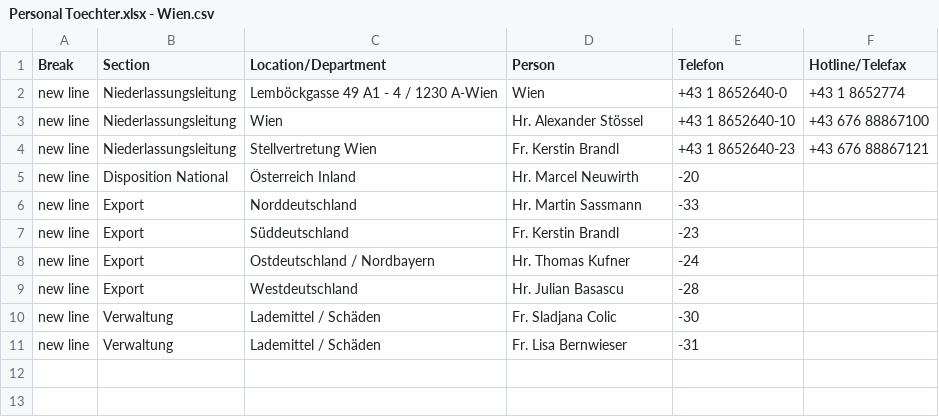
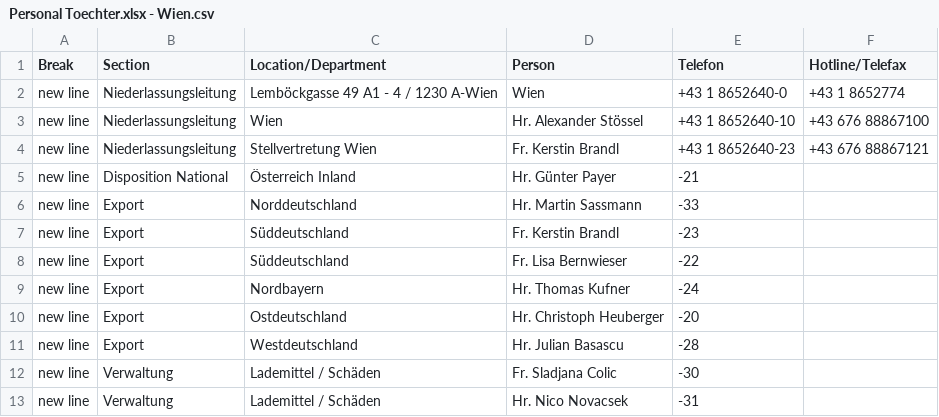
Before and after one commit to NeufraIT/neufra.eu, a CSV file: src/assets/files/locations/Personal Toechter.xlsx - Wien.csv, drawn as a sheet.

Commit message:
Update Wien.csv

```diff
--- a/src/assets/files/locations/Personal Toechter.xlsx - Wien.csv
+++ b/src/assets/files/locations/Personal Toechter.xlsx - Wien.csv
@@ -4,8 +4,10 @@ new line,Niederlassungsleitung,Wien,Hr. Alexander Stössel ,+43 1 8652640-10,+43
 new line,Niederlassungsleitung,Stellvertretung Wien,Fr. Kerstin Brandl ,+43 1 8652640-23,+43 676 88867121
-new line,Disposition National,Österreich Inland,Hr. Marcel Neuwirth ,-20,
+new line,Disposition National,Österreich Inland,Hr. Günter Payer ,-21,
 new line,Export,Norddeutschland,Hr. Martin Sassmann ,-33,
 new line,Export,Süddeutschland,Fr. Kerstin Brandl ,-23,
-new line,Export,Ostdeutschland / Nordbayern,Hr. Thomas Kufner ,-24,
+new line,Export,Süddeutschland,Fr. Lisa Bernwieser ,-22,
+new line,Export,Nordbayern,Hr. Thomas Kufner ,-24,
+new line,Export,Ostdeutschland,Hr. Christoph Heuberger ,-20,
 new line,Export,Westdeutschland,Hr. Julian Basascu ,-28,
 new line,Verwaltung,Lademittel / Schäden,Fr. Sladjana Colic ,-30,
-new line,Verwaltung,Lademittel / Schäden,Fr. Lisa Bernwieser ,-31,
+new line,Verwaltung,Lademittel / Schäden,Hr. Nico Novacsek ,-31,
```
Also changed, not shown: 2 other files.
